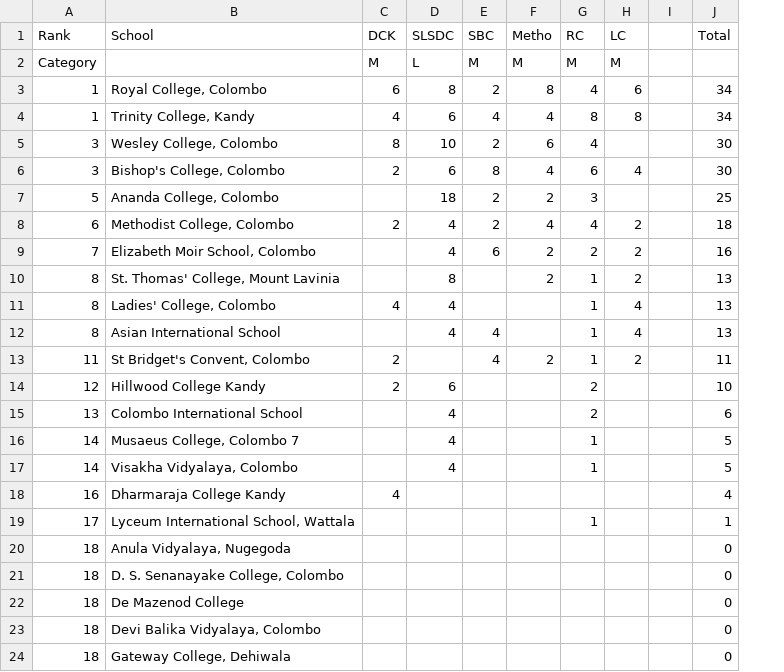
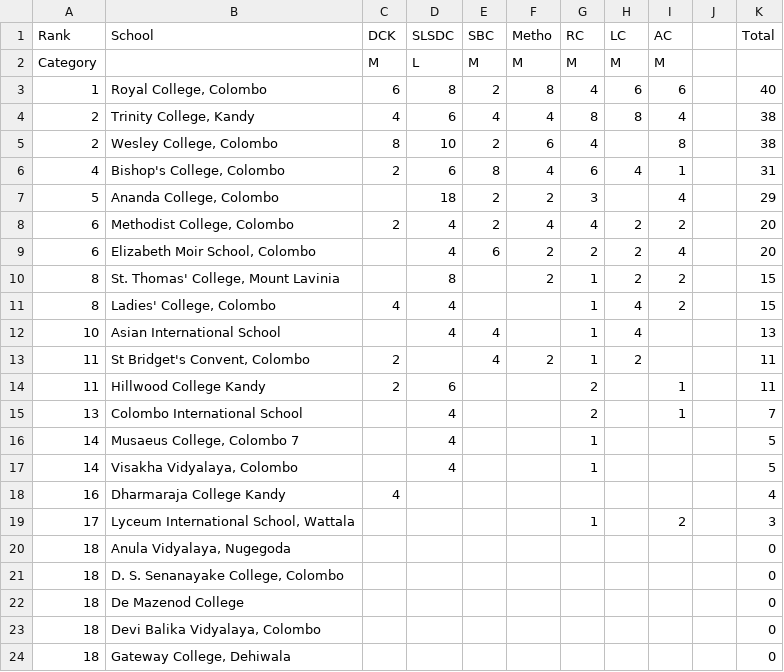
Before and after one commit to DDH13/debaterscouncil, a TSV file: assets/files/LT.tsv, drawn as a sheet; only a part is shown; addresses are those after the commit; the diff names each change by its address in the sheet, - before the commit and + after, or states it on an @@ line.

Commit message:
add nmps23 results

```diff
--- a/assets/files/LT.tsv
+++ b/assets/files/LT.tsv
+column I (AC), rows 2-19: M | 6 | 4 | 8 | 1 | 4 | 2 | 4 | 2 | 2 |  |  | 1 | 1 |  |  |  | 2
-K3 (Total): 34
+K3 (Total): 40
-A4 (Rank): 1
+A4 (Rank): 2
-K4 (Total): 34
+K4 (Total): 38
-A5 (Rank): 3
+A5 (Rank): 2
-K5 (Total): 30
+K5 (Total): 38
-A6 (Rank): 3
+A6 (Rank): 4
-K6 (Total): 30
+K6 (Total): 31
-K7 (Total): 25
+K7 (Total): 29
-K8 (Total): 18
+K8 (Total): 20
-A9 (Rank): 7
+A9 (Rank): 6
-K9 (Total): 16
+K9 (Total): 20
-K10:K11 (Total): 13
+K10:K11 (Total): 15
-A12 (Rank): 8
+A12 (Rank): 10
-A14 (Rank): 12
+A14 (Rank): 11
-K14 (Total): 10
+K14 (Total): 11
-K15 (Total): 6
+K15 (Total): 7
-K19 (Total): 1
+K19 (Total): 3
```
